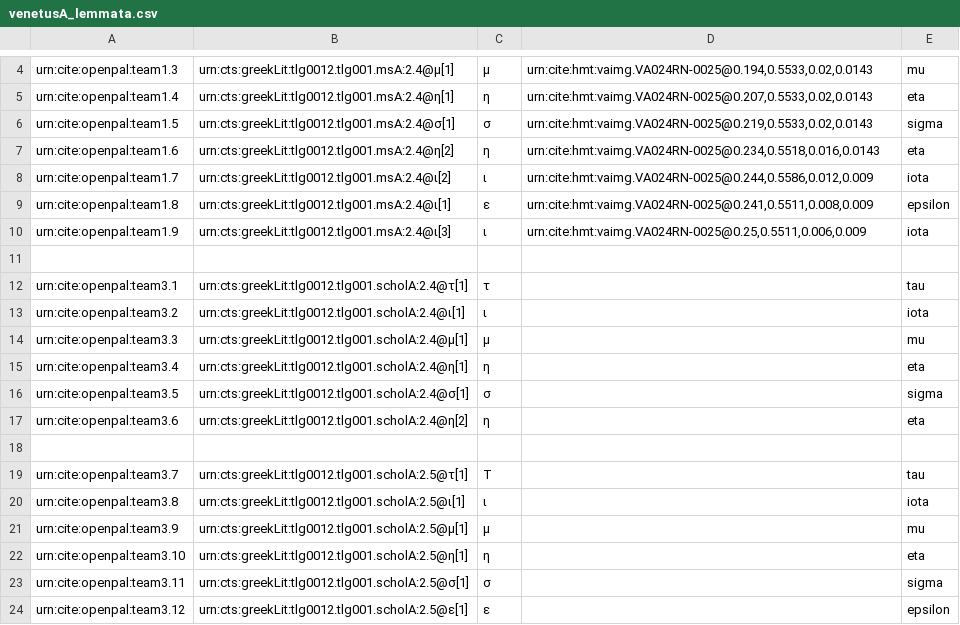
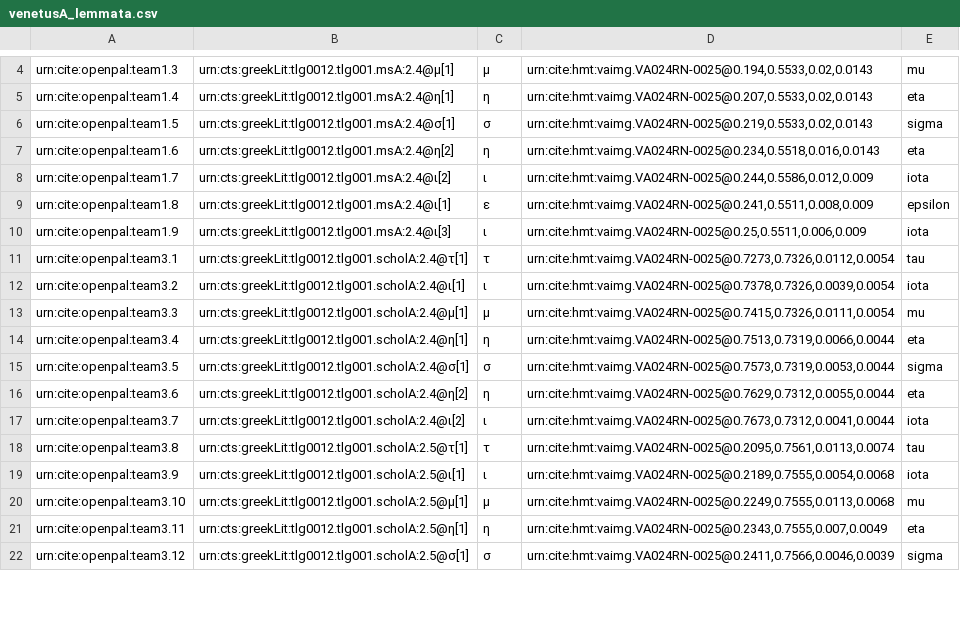
Before and after one commit to neelsmith/opdata, a CSV file: data/venetusA_lemmata.csv, drawn as a sheet; only a part is shown, gaps mark what is left out; the diff covers the shown part only.

Commit message:
Captured two lemmata (same word, diff spellings)

```diff
--- a/data/venetusA_lemmata.csv
+++ b/data/venetusA_lemmata.csv
@@ -10,15 +10,13 @@ urn:cite:openpal:team1.8,urn:cts:greekLit:tlg0012.tlg001.msA:2.4@ι[1],ε,"urn:c
 urn:cite:openpal:team1.9,urn:cts:greekLit:tlg0012.tlg001.msA:2.4@ι[3],ι,"urn:cite:hmt:vaimg.VA024RN-0025@0.25,0.5511,0.006,0.009",iota
-
-urn:cite:openpal:team3.1,urn:cts:greekLit:tlg0012.tlg001.scholA:2.4@τ[1],τ,"",tau
-urn:cite:openpal:team3.2,urn:cts:greekLit:tlg0012.tlg001.scholA:2.4@ι[1],ι,"",iota
-urn:cite:openpal:team3.3,urn:cts:greekLit:tlg0012.tlg001.scholA:2.4@μ[1],μ,"",mu
-urn:cite:openpal:team3.4,urn:cts:greekLit:tlg0012.tlg001.scholA:2.4@η[1],η,"",eta
-urn:cite:openpal:team3.5,urn:cts:greekLit:tlg0012.tlg001.scholA:2.4@σ[1],σ,"",sigma
-urn:cite:openpal:team3.6,urn:cts:greekLit:tlg0012.tlg001.scholA:2.4@η[2],η,"",eta
-
-urn:cite:openpal:team3.7,urn:cts:greekLit:tlg0012.tlg001.scholA:2.5@τ[1],Τ,"",tau
-urn:cite:openpal:team3.8,urn:cts:greekLit:tlg0012.tlg001.scholA:2.5@ι[1],ι,"",iota
-urn:cite:openpal:team3.9,urn:cts:greekLit:tlg0012.tlg001.scholA:2.5@μ[1],μ,"",mu
-urn:cite:openpal:team3.10,urn:cts:greekLit:tlg0012.tlg001.scholA:2.5@η[1],η,"",eta
-urn:cite:openpal:team3.11,urn:cts:greekLit:tlg0012.tlg001.scholA:2.5@σ[1],σ,"",sigma
-urn:cite:openpal:team3.12,urn:cts:greekLit:tlg0012.tlg001.scholA:2.5@ε[1],ε,"",epsilon
+urn:cite:openpal:team3.1,urn:cts:greekLit:tlg0012.tlg001.scholA:2.4@τ[1],τ,"urn:cite:hmt:vaimg.VA024RN-0025@0.7273,0.7326,0.0112,0.0054",tau
+urn:cite:openpal:team3.2,urn:cts:greekLit:tlg0012.tlg001.scholA:2.4@ι[1],ι,"urn:cite:hmt:vaimg.VA024RN-0025@0.7378,0.7326,0.0039,0.0054",iota
+urn:cite:openpal:team3.3,urn:cts:greekLit:tlg0012.tlg001.scholA:2.4@μ[1],μ,"urn:cite:hmt:vaimg.VA024RN-0025@0.7415,0.7326,0.0111,0.0054",mu
+urn:cite:openpal:team3.4,urn:cts:greekLit:tlg0012.tlg001.scholA:2.4@η[1],η,"urn:cite:hmt:vaimg.VA024RN-0025@0.7513,0.7319,0.0066,0.0044",eta
+urn:cite:openpal:team3.5,urn:cts:greekLit:tlg0012.tlg001.scholA:2.4@σ[1],σ,"urn:cite:hmt:vaimg.VA024RN-0025@0.7573,0.7319,0.0053,0.0044",sigma
+urn:cite:openpal:team3.6,urn:cts:greekLit:tlg0012.tlg001.scholA:2.4@η[2],η,"urn:cite:hmt:vaimg.VA024RN-0025@0.7629,0.7312,0.0055,0.0044",eta
+urn:cite:openpal:team3.7,urn:cts:greekLit:tlg0012.tlg001.scholA:2.4@ι[2],ι,"urn:cite:hmt:vaimg.VA024RN-0025@0.7673,0.7312,0.0041,0.0044",iota
+urn:cite:openpal:team3.8,urn:cts:greekLit:tlg0012.tlg001.scholA:2.5@τ[1],τ,"urn:cite:hmt:vaimg.VA024RN-0025@0.2095,0.7561,0.0113,0.0074",tau
+urn:cite:openpal:team3.9,urn:cts:greekLit:tlg0012.tlg001.scholA:2.5@ι[1],ι,"urn:cite:hmt:vaimg.VA024RN-0025@0.2189,0.7555,0.0054,0.0068",iota
+urn:cite:openpal:team3.10,urn:cts:greekLit:tlg0012.tlg001.scholA:2.5@μ[1],μ,"urn:cite:hmt:vaimg.VA024RN-0025@0.2249,0.7555,0.0113,0.0068",mu
+urn:cite:openpal:team3.11,urn:cts:greekLit:tlg0012.tlg001.scholA:2.5@η[1],η,"urn:cite:hmt:vaimg.VA024RN-0025@0.2343,0.7555,0.007,0.0049",eta
+urn:cite:openpal:team3.12,urn:cts:greekLit:tlg0012.tlg001.scholA:2.5@σ[1],σ,"urn:cite:hmt:vaimg.VA024RN-0025@0.2411,0.7566,0.0046,0.0039",sigma
```
Also changed, not shown: 1 added row and 4 edited cells elsewhere in this file.
